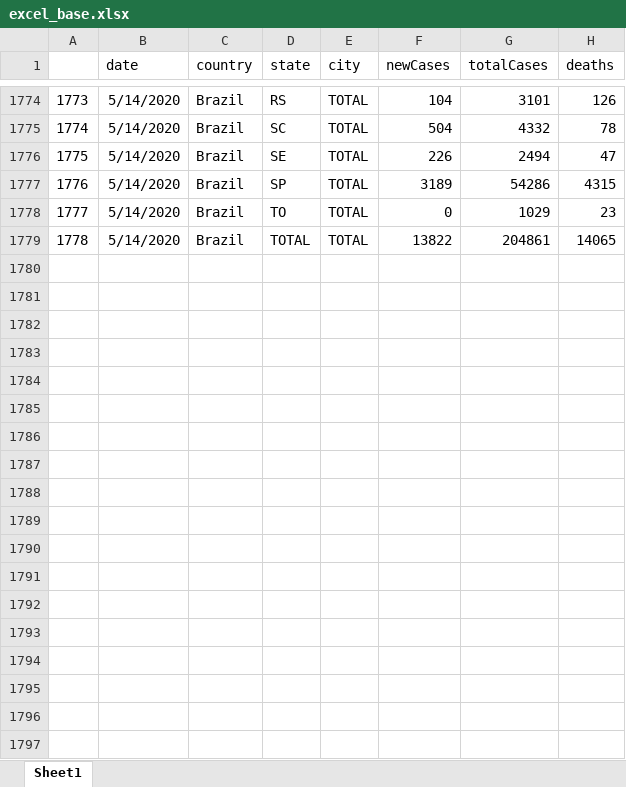
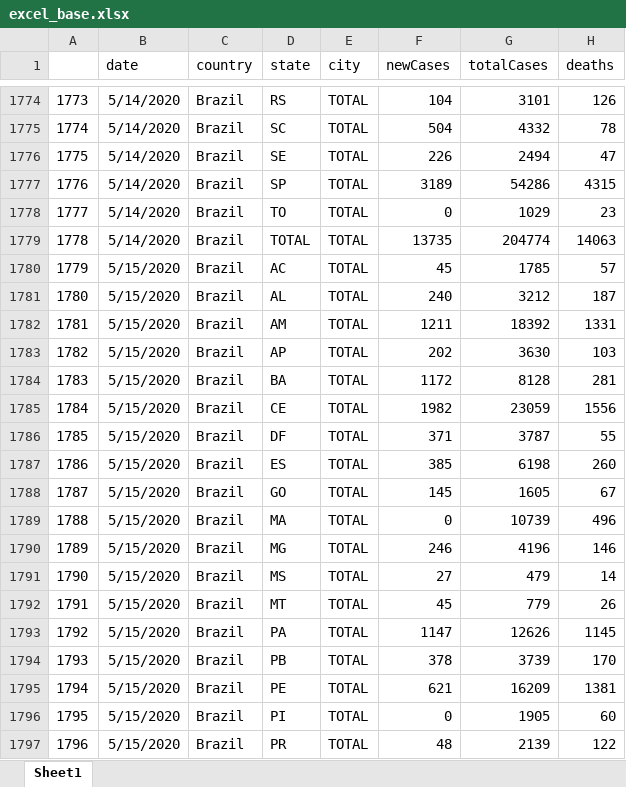
Before and after one commit to padulla/corona_dash, an Excel workbook: docs/excel_base.xlsx, sheet Sheet1, drawn as a sheet; only a part is shown, gaps mark what is left out; values as stored, in another font and other column widths than the file's, no borders; the diff covers the shown part only; the diff names each change by its address in the sheet, - before the commit and + after, or states it on an @@ line.

```diff
--- a/docs/excel_base.xlsx (sheet Sheet1)
+++ b/docs/excel_base.xlsx (sheet Sheet1)
-F1779 (newCases): 13822
+F1779 (newCases): 13735
-G1779 (totalCases): 204861
+G1779 (totalCases): 204774
-H1779 (deaths): 14065
+H1779 (deaths): 14063
+row 1780: 1779 | 5/15/2020 | Brazil | AC | TOTAL | 45 | 1785 | 57
+row 1781: 1780 | 5/15/2020 | Brazil | AL | TOTAL | 240 | 3212 | 187
+row 1782: 1781 | 5/15/2020 | Brazil | AM | TOTAL | 1211 | 18392 | 1331
+row 1783: 1782 | 5/15/2020 | Brazil | AP | TOTAL | 202 | 3630 | 103
+row 1784: 1783 | 5/15/2020 | Brazil | BA | TOTAL | 1172 | 8128 | 281
+row 1785: 1784 | 5/15/2020 | Brazil | CE | TOTAL | 1982 | 23059 | 1556
+row 1786: 1785 | 5/15/2020 | Brazil | DF | TOTAL | 371 | 3787 | 55
+row 1787: 1786 | 5/15/2020 | Brazil | ES | TOTAL | 385 | 6198 | 260
+row 1788: 1787 | 5/15/2020 | Brazil | GO | TOTAL | 145 | 1605 | 67
+row 1789: 1788 | 5/15/2020 | Brazil | MA | TOTAL | 0 | 10739 | 496
+row 1790: 1789 | 5/15/2020 | Brazil | MG | TOTAL | 246 | 4196 | 146
+row 1791: 1790 | 5/15/2020 | Brazil | MS | TOTAL | 27 | 479 | 14
+row 1792: 1791 | 5/15/2020 | Brazil | MT | TOTAL | 45 | 779 | 26
+row 1793: 1792 | 5/15/2020 | Brazil | PA | TOTAL | 1147 | 12626 | 1145
+row 1794: 1793 | 5/15/2020 | Brazil | PB | TOTAL | 378 | 3739 | 170
+row 1795: 1794 | 5/15/2020 | Brazil | PE | TOTAL | 621 | 16209 | 1381
+row 1796: 1795 | 5/15/2020 | Brazil | PI | TOTAL | 0 | 1905 | 60
+row 1797: 1796 | 5/15/2020 | Brazil | PR | TOTAL | 48 | 2139 | 122
```
Also changed, not shown: 10 added rows and 4 edited cells elsewhere in this sheet, 31 other files.
